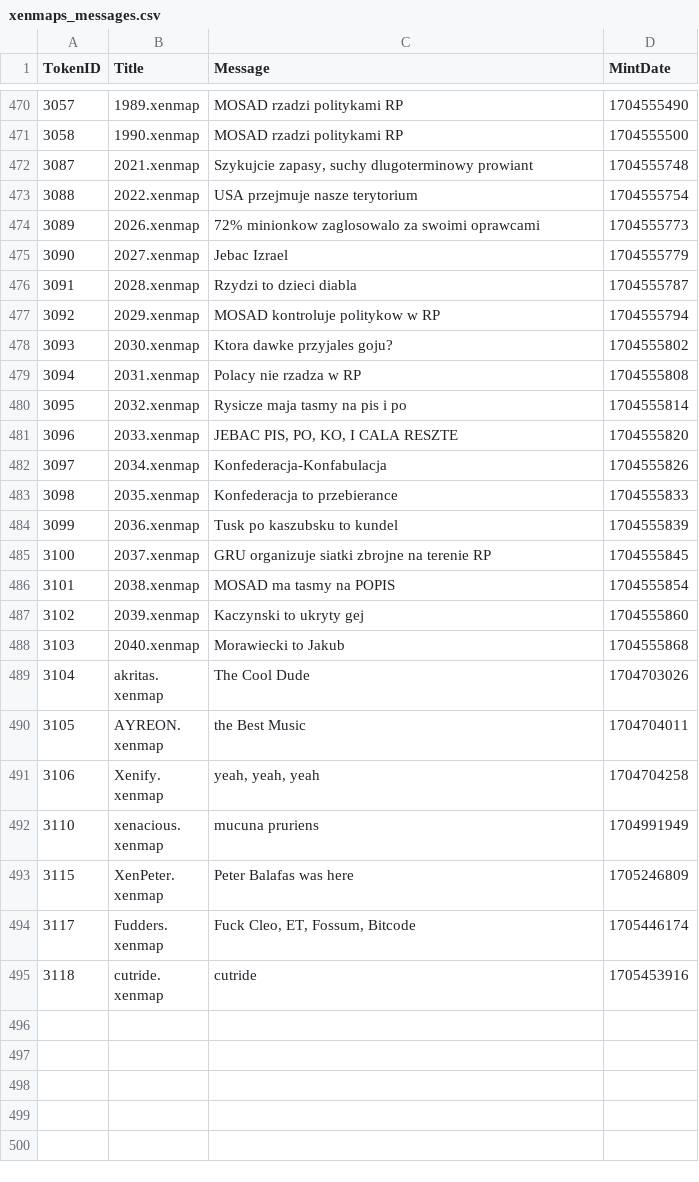
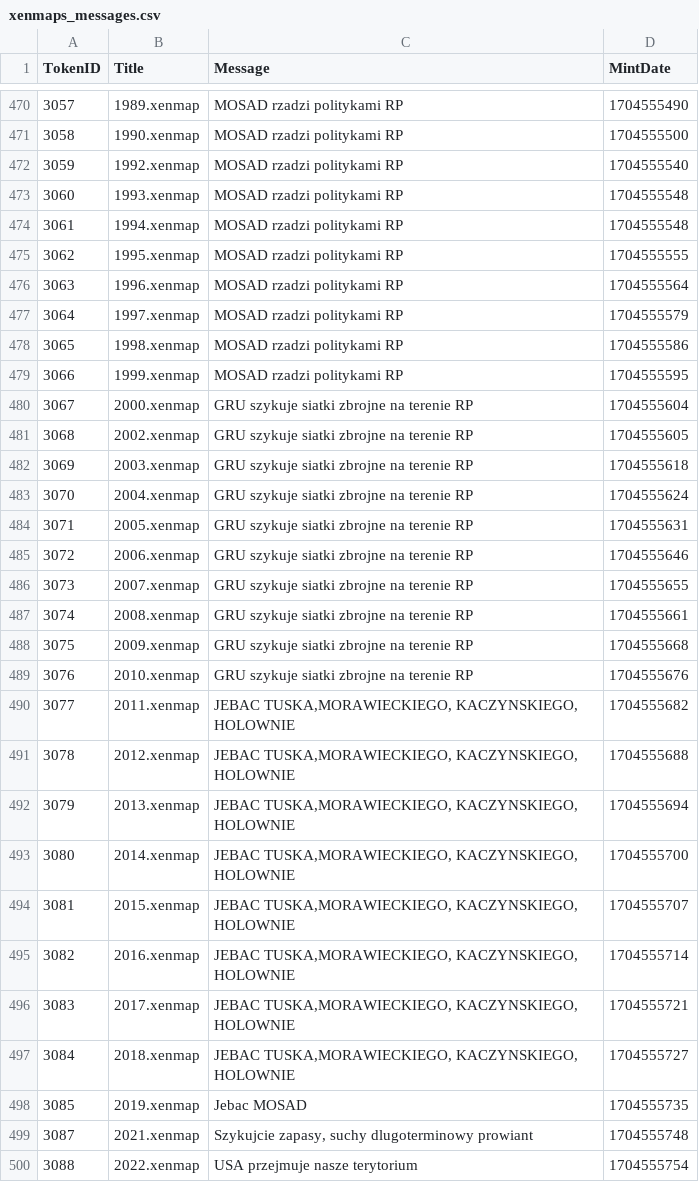
Before and after one commit to TreeCityWes/xenmap-stats, a CSV file: xenmaps_messages.csv, drawn as a sheet; only a part is shown, gaps mark what is left out; the shorter side is filled out with more unchanged rows.

```diff
--- a/xenmaps_messages.csv
+++ b/xenmaps_messages.csv
@@ -471,2 +471,29 @@ TokenID,Title,Message,MintDate
 3058,1990.xenmap,MOSAD rzadzi politykami RP,1704555500
+3059,1992.xenmap,MOSAD rzadzi politykami RP,1704555540
+3060,1993.xenmap,MOSAD rzadzi politykami RP,1704555548
+3061,1994.xenmap,MOSAD rzadzi politykami RP,1704555548
+3062,1995.xenmap,MOSAD rzadzi politykami RP,1704555555
+3063,1996.xenmap,MOSAD rzadzi politykami RP,1704555564
+3064,1997.xenmap,MOSAD rzadzi politykami RP,1704555579
+3065,1998.xenmap,MOSAD rzadzi politykami RP,1704555586
+3066,1999.xenmap,MOSAD rzadzi politykami RP,1704555595
+3067,2000.xenmap,GRU szykuje siatki zbrojne na terenie RP,1704555604
+3068,2002.xenmap,GRU szykuje siatki zbrojne na terenie RP,1704555605
+3069,2003.xenmap,GRU szykuje siatki zbrojne na terenie RP,1704555618
+3070,2004.xenmap,GRU szykuje siatki zbrojne na terenie RP,1704555624
+3071,2005.xenmap,GRU szykuje siatki zbrojne na terenie RP,1704555631
+3072,2006.xenmap,GRU szykuje siatki zbrojne na terenie RP,1704555646
+3073,2007.xenmap,GRU szykuje siatki zbrojne na terenie RP,1704555655
+3074,2008.xenmap,GRU szykuje siatki zbrojne na terenie RP,1704555661
+3075,2009.xenmap,GRU szykuje siatki zbrojne na terenie RP,1704555668
+3076,2010.xenmap,GRU szykuje siatki zbrojne na terenie RP,1704555676
+3077,2011.xenmap,"JEBAC TUSKA,MORAWIECKIEGO, KACZYNSKIEGO, HOLOWNIE",1704555682
+3078,2012.xenmap,"JEBAC TUSKA,MORAWIECKIEGO, KACZYNSKIEGO, HOLOWNIE",1704555688
+3079,2013.xenmap,"JEBAC TUSKA,MORAWIECKIEGO, KACZYNSKIEGO, HOLOWNIE",1704555694
+3080,2014.xenmap,"JEBAC TUSKA,MORAWIECKIEGO, KACZYNSKIEGO, HOLOWNIE",1704555700
+3081,2015.xenmap,"JEBAC TUSKA,MORAWIECKIEGO, KACZYNSKIEGO, HOLOWNIE",1704555707
+3082,2016.xenmap,"JEBAC TUSKA,MORAWIECKIEGO, KACZYNSKIEGO, HOLOWNIE",1704555714
+3083,2017.xenmap,"JEBAC TUSKA,MORAWIECKIEGO, KACZYNSKIEGO, HOLOWNIE",1704555721
+3084,2018.xenmap,"JEBAC TUSKA,MORAWIECKIEGO, KACZYNSKIEGO, HOLOWNIE",1704555727
+3085,2019.xenmap,Jebac MOSAD,1704555735
 3087,2021.xenmap,"Szykujcie zapasy, suchy dlugoterminowy prowiant",1704555748
```
Also changed, not shown: 1 other file.
